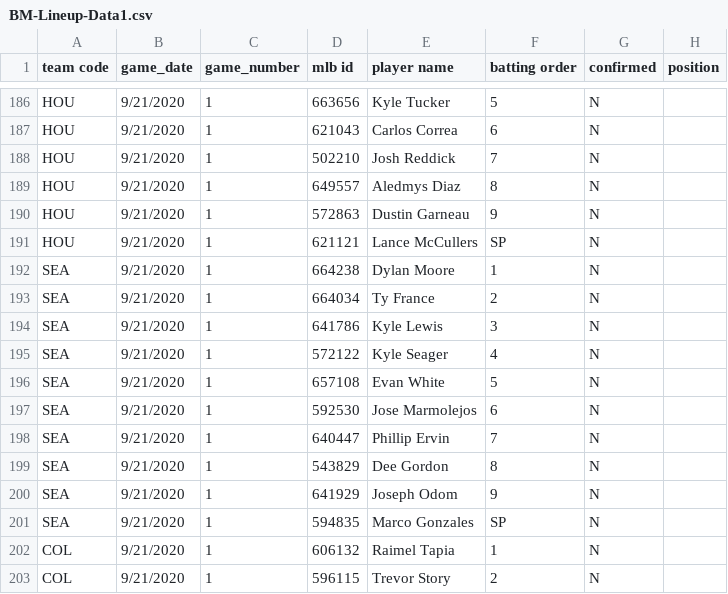
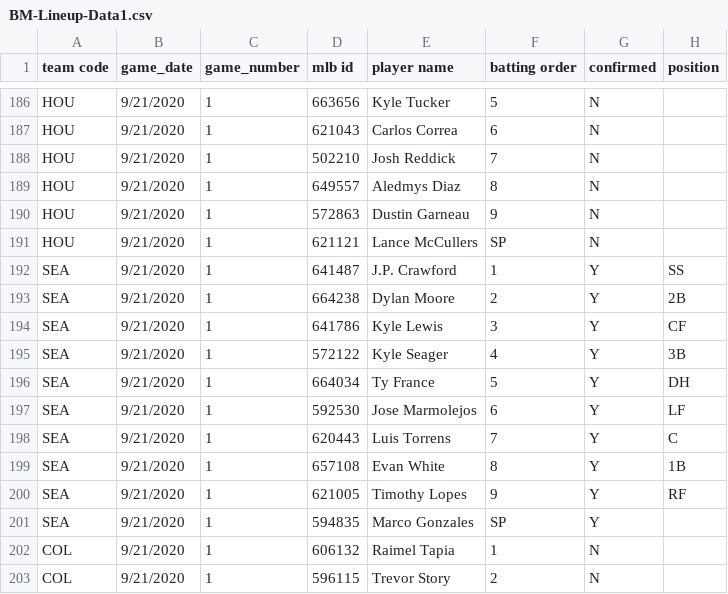
Before and after one commit to justinmof/MLBSheets-CSV-Files, a CSV file: BM-Lineup-Data1.csv, drawn as a sheet; only a part is shown, gaps mark what is left out; the diff covers the shown part only.

```diff
--- a/BM-Lineup-Data1.csv
+++ b/BM-Lineup-Data1.csv
@@ -191,12 +191,12 @@ HOU,9/21/2020,1,572863,Dustin Garneau,9,N,
 HOU,9/21/2020,1,621121,Lance McCullers,SP,N,
-SEA,9/21/2020,1,664238,Dylan Moore,1,N,
-SEA,9/21/2020,1,664034,Ty France,2,N,
-SEA,9/21/2020,1,641786,Kyle Lewis,3,N,
-SEA,9/21/2020,1,572122,Kyle Seager,4,N,
-SEA,9/21/2020,1,657108,Evan White,5,N,
-SEA,9/21/2020,1,592530,Jose Marmolejos,6,N,
-SEA,9/21/2020,1,640447,Phillip Ervin,7,N,
-SEA,9/21/2020,1,543829,Dee Gordon,8,N,
-SEA,9/21/2020,1,641929,Joseph Odom,9,N,
-SEA,9/21/2020,1,594835,Marco Gonzales,SP,N,
+SEA,9/21/2020,1,641487,J.P. Crawford,1,Y,SS
+SEA,9/21/2020,1,664238,Dylan Moore,2,Y,2B
+SEA,9/21/2020,1,641786,Kyle Lewis,3,Y,CF
+SEA,9/21/2020,1,572122,Kyle Seager,4,Y,3B
+SEA,9/21/2020,1,664034,Ty France,5,Y,DH
+SEA,9/21/2020,1,592530,Jose Marmolejos,6,Y,LF
+SEA,9/21/2020,1,620443,Luis Torrens,7,Y,C
+SEA,9/21/2020,1,657108,Evan White,8,Y,1B
+SEA,9/21/2020,1,621005,Timothy Lopes,9,Y,RF
+SEA,9/21/2020,1,594835,Marco Gonzales,SP,Y,
 COL,9/21/2020,1,606132,Raimel Tapia,1,N,
```
Also changed, not shown: 35 edited cells elsewhere in this file, BM-Lineup-Data.csv.
